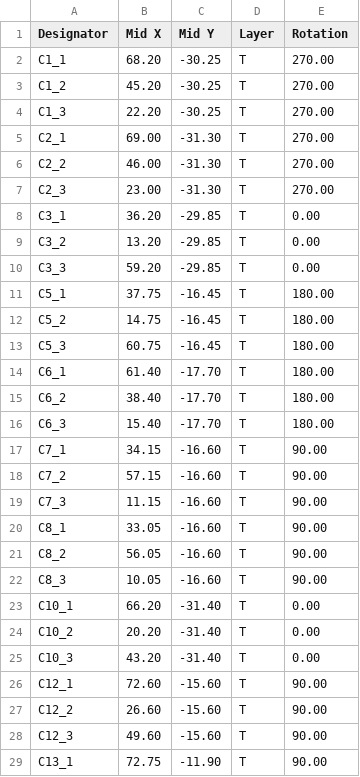
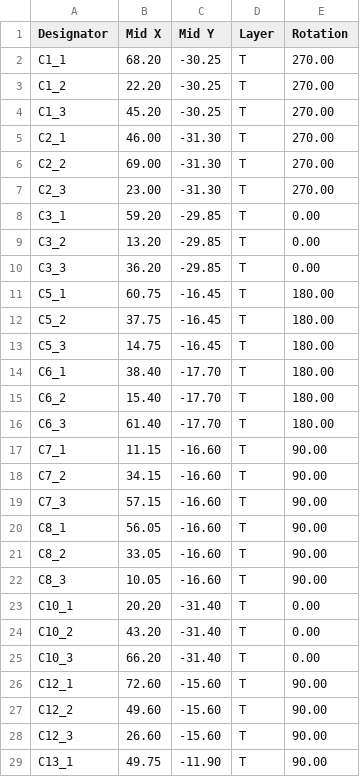
Before and after one commit to fcjr/restorekit, a CSV file: hardware/dongle-pro-v2/panel/mfg-jlcpcb/pos.csv, drawn as a sheet; only a part is shown; the diff covers the shown part only.

Commit message:
Dongle-Pro v2: move the SBU2 probe pad clear of the panel tab

```diff
--- a/hardware/dongle-pro-v2/panel/mfg-jlcpcb/pos.csv
+++ b/hardware/dongle-pro-v2/panel/mfg-jlcpcb/pos.csv
@@ -2,28 +2,28 @@ Designator,Mid X,Mid Y,Layer,Rotation
 C1_1,68.20,-30.25,T,270.00
-C1_2,45.20,-30.25,T,270.00
-C1_3,22.20,-30.25,T,270.00
-C2_1,69.00,-31.30,T,270.00
-C2_2,46.00,-31.30,T,270.00
+C1_2,22.20,-30.25,T,270.00
+C1_3,45.20,-30.25,T,270.00
+C2_1,46.00,-31.30,T,270.00
+C2_2,69.00,-31.30,T,270.00
 C2_3,23.00,-31.30,T,270.00
-C3_1,36.20,-29.85,T,0.00
+C3_1,59.20,-29.85,T,0.00
 C3_2,13.20,-29.85,T,0.00
-C3_3,59.20,-29.85,T,0.00
-C5_1,37.75,-16.45,T,180.00
-C5_2,14.75,-16.45,T,180.00
-C5_3,60.75,-16.45,T,180.00
-C6_1,61.40,-17.70,T,180.00
-C6_2,38.40,-17.70,T,180.00
-C6_3,15.40,-17.70,T,180.00
-C7_1,34.15,-16.60,T,90.00
-C7_2,57.15,-16.60,T,90.00
-C7_3,11.15,-16.60,T,90.00
-C8_1,33.05,-16.60,T,90.00
-C8_2,56.05,-16.60,T,90.00
+C3_3,36.20,-29.85,T,0.00
+C5_1,60.75,-16.45,T,180.00
+C5_2,37.75,-16.45,T,180.00
+C5_3,14.75,-16.45,T,180.00
+C6_1,38.40,-17.70,T,180.00
+C6_2,15.40,-17.70,T,180.00
+C6_3,61.40,-17.70,T,180.00
+C7_1,11.15,-16.60,T,90.00
+C7_2,34.15,-16.60,T,90.00
+C7_3,57.15,-16.60,T,90.00
+C8_1,56.05,-16.60,T,90.00
+C8_2,33.05,-16.60,T,90.00
 C8_3,10.05,-16.60,T,90.00
-C10_1,66.20,-31.40,T,0.00
-C10_2,20.20,-31.40,T,0.00
-C10_3,43.20,-31.40,T,0.00
+C10_1,20.20,-31.40,T,0.00
+C10_2,43.20,-31.40,T,0.00
+C10_3,66.20,-31.40,T,0.00
 C12_1,72.60,-15.60,T,90.00
-C12_2,26.60,-15.60,T,90.00
-C12_3,49.60,-15.60,T,90.00
-C13_1,72.75,-11.90,T,90.00
+C12_2,49.60,-15.60,T,90.00
+C12_3,26.60,-15.60,T,90.00
+C13_1,49.75,-11.90,T,90.00
```
Also changed, not shown: 88 edited cells elsewhere in this file, 47 other files.
